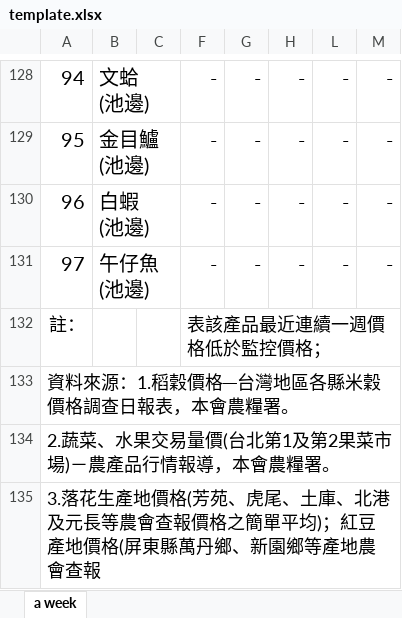
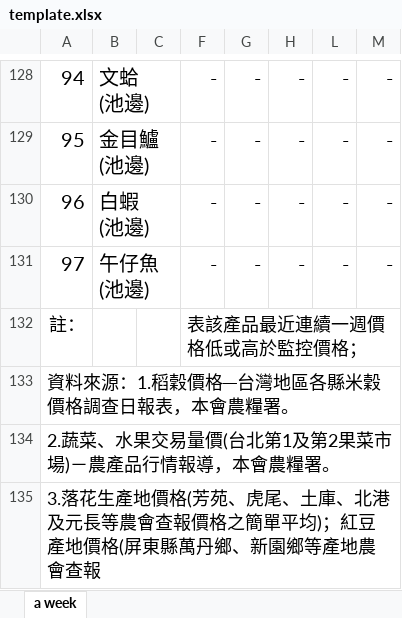
Before and after one commit to COAStatistics/aprp, an Excel workbook: src/apps/dailytrans/reports/template.xlsx, sheet a week, drawn as a sheet; only a part is shown, gaps mark what is left out; values as stored, in another font and other column widths than the file's, no borders; the diff names each change by its address in the sheet, - before the commit and + after, or states it on an @@ line.

Commit message:
Update dailyreport template remark
1. update dailyreport template remark
2. update watchlist garlic low price action

```diff
--- a/src/apps/dailytrans/reports/template.xlsx (sheet a week)
+++ b/src/apps/dailytrans/reports/template.xlsx (sheet a week)
-F132: 表該產品最近連續一週價格低於監控價格；
+F132: 表該產品最近連續一週價格低或高於監控價格；
```
Also changed, not shown: 1 other file.
